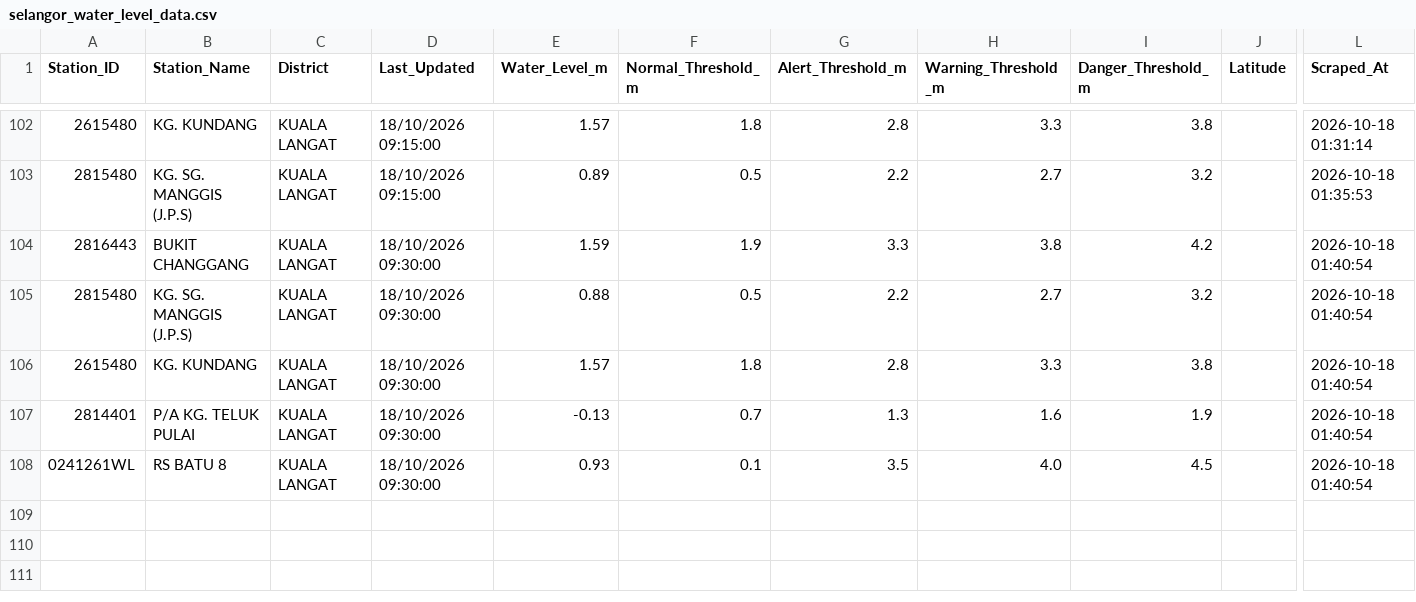
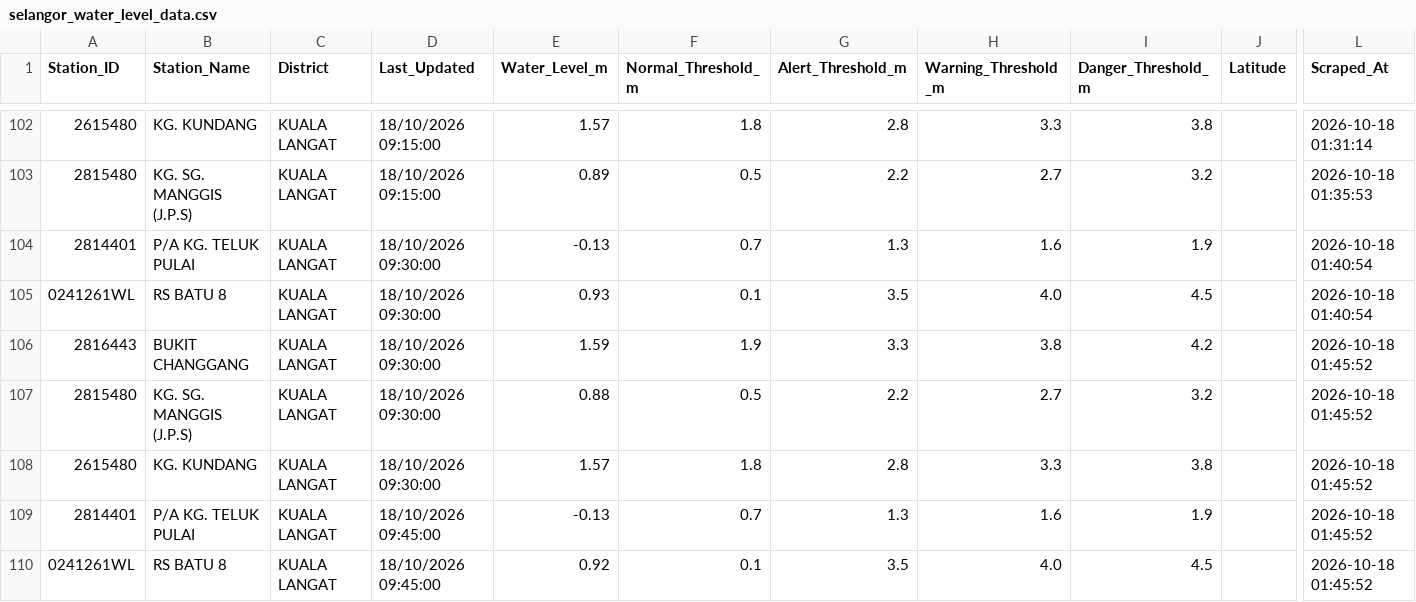
Before and after one commit to samanghs/banjir-water-level, a CSV file: selangor_water_level_data.csv, drawn as a sheet; only a part is shown, gaps mark what is left out; removed rows and columns are numbered as before the commit, all else as after; rows hold the shown columns only; the diff names each change by its address in the sheet, - before the commit and + after, or states it on an @@ line.

```diff
--- a/selangor_water_level_data.csv
+++ b/selangor_water_level_data.csv
-row 104: 2816443 | BUKIT CHANGGANG | KUALA LANGAT | 18/10/2026 09:30:00 | 1.59 | 1.9 | 3.3 | 3.8 | 4.2 |  | 2026-10-18 01:40:54
-row 105: 2815480 | KG. SG. MANGGIS (J.P.S) | KUALA LANGAT | 18/10/2026 09:30:00 | 0.88 | 0.5 | 2.2 | 2.7 | 3.2 |  | 2026-10-18 01:40:54
-row 106: 2615480 | KG. KUNDANG | KUALA LANGAT | 18/10/2026 09:30:00 | 1.57 | 1.8 | 2.8 | 3.3 | 3.8 |  | 2026-10-18 01:40:54
+row 106: 2816443 | BUKIT CHANGGANG | KUALA LANGAT | 18/10/2026 09:30:00 | 1.59 | 1.9 | 3.3 | 3.8 | 4.2 |  | 2026-10-18 01:45:52
+row 107: 2815480 | KG. SG. MANGGIS (J.P.S) | KUALA LANGAT | 18/10/2026 09:30:00 | 0.88 | 0.5 | 2.2 | 2.7 | 3.2 |  | 2026-10-18 01:45:52
+row 108: 2615480 | KG. KUNDANG | KUALA LANGAT | 18/10/2026 09:30:00 | 1.57 | 1.8 | 2.8 | 3.3 | 3.8 |  | 2026-10-18 01:45:52
+row 109: 2814401 | P/A KG. TELUK PULAI | KUALA LANGAT | 18/10/2026 09:45:00 | -0.13 | 0.7 | 1.3 | 1.6 | 1.9 |  | 2026-10-18 01:45:52
+row 110: 0241261WL | RS BATU 8 | KUALA LANGAT | 18/10/2026 09:45:00 | 0.92 | 0.1 | 3.5 | 4.0 | 4.5 |  | 2026-10-18 01:45:52
```
